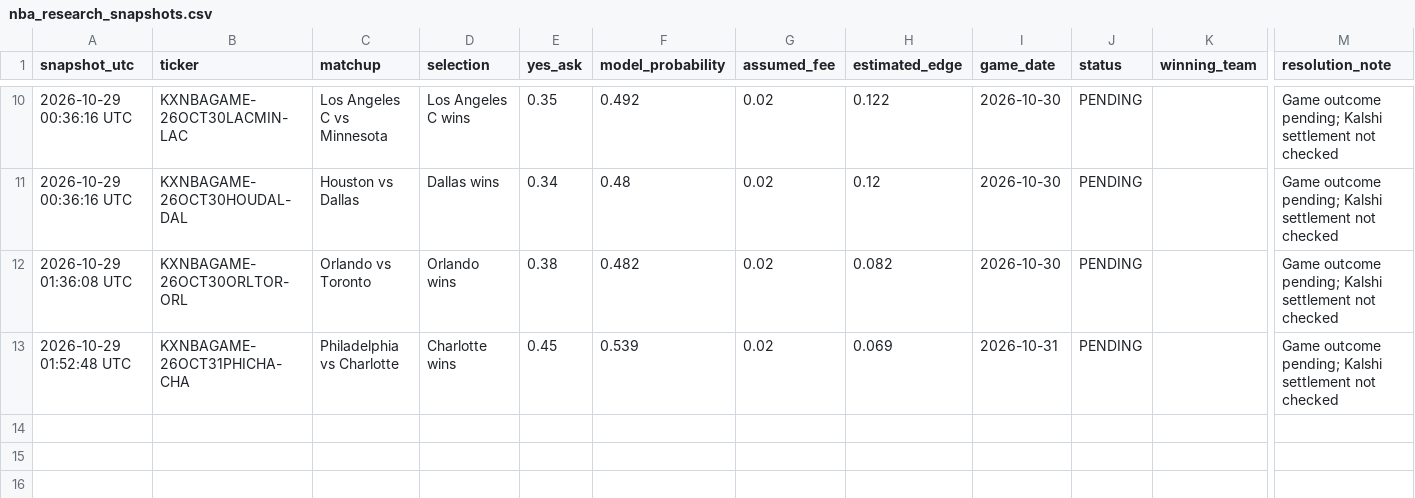
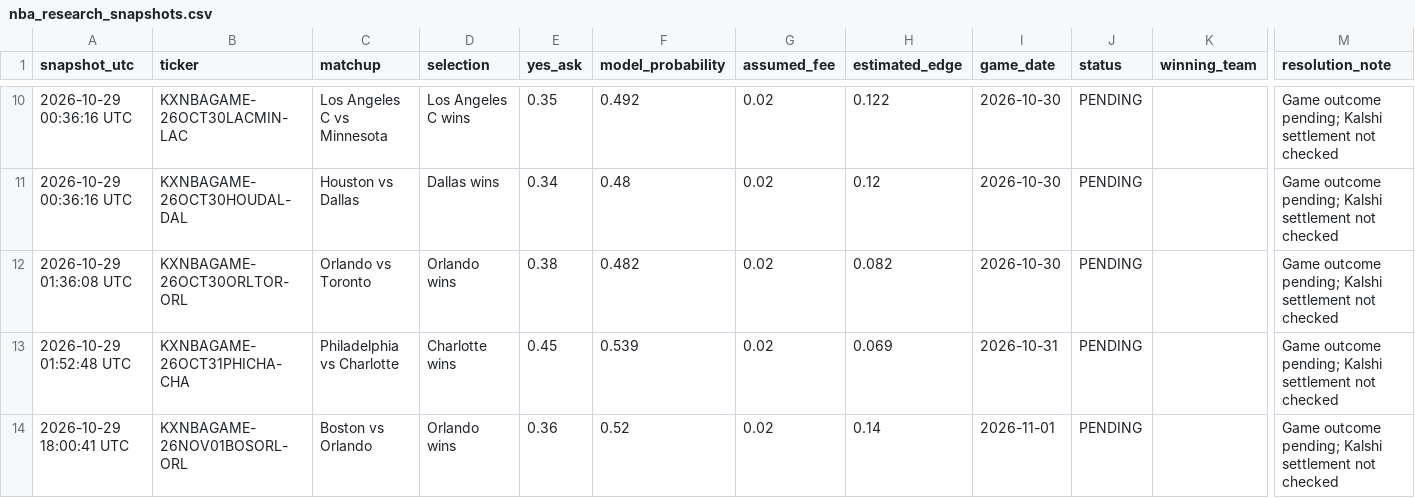
Before and after one commit to theemikebrown/kalshi-sports-edge, a CSV file: data/nba_research_snapshots.csv, drawn as a sheet; only a part is shown, gaps mark what is left out; rows hold the shown columns only; the diff names each change by its address in the sheet, - before the commit and + after, or states it on an @@ line.

```diff
--- a/data/nba_research_snapshots.csv
+++ b/data/nba_research_snapshots.csv
+row 14: 2026-10-29 18:00:41 UTC | KXNBAGAME-26NOV01BOSORL-ORL | Boston vs Orlando | Orlando wins | 0.36 | 0.52 | 0.02 | 0.14 | 2026-11-01 | PENDING |  | Game outcome pending; Kalshi settlement not checked
```
Also changed, not shown: 2 other files.
